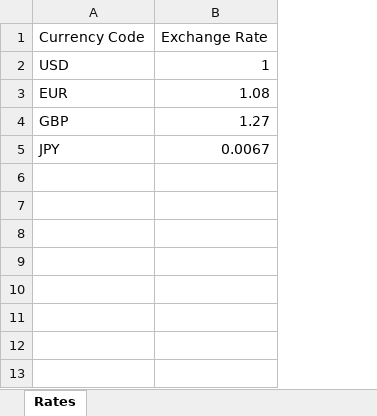
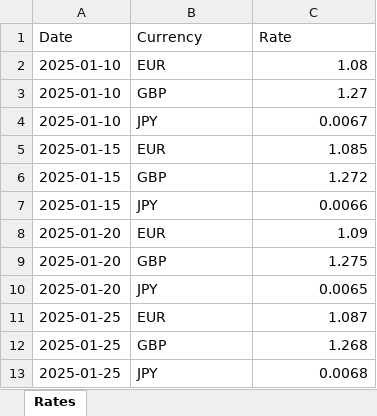
Before and after one commit to ashalem1660-hash/non-gbt-check, an Excel workbook: test_exchange_rates.xlsx, sheet Rates, drawn as a sheet; values as stored, in another font and other column widths than the file's, no borders; removed rows and columns are numbered as before the commit, all else as after; the diff names each change by its address in the sheet, - before the commit and + after, or states it on an @@ line.

Commit message:
Enhanced: daily exchange rates, column types, currency totals, error reporting

```diff
--- a/test_exchange_rates.xlsx (sheet Rates)
+++ b/test_exchange_rates.xlsx (sheet Rates)
+column A, rows 2-4: all 2025-01-10
-row 1: Currency Code | Exchange Rate
-row 2: USD | 1
+row 1: Date | Currency | Rate
+row 5: 2025-01-15 | EUR | 1.085
+row 6: 2025-01-15 | GBP | 1.272
+row 7: 2025-01-15 | JPY | 0.0066
+row 8: 2025-01-20 | EUR | 1.09
+row 9: 2025-01-20 | GBP | 1.275
+row 10: 2025-01-20 | JPY | 0.0065
+row 11: 2025-01-25 | EUR | 1.087
+row 12: 2025-01-25 | GBP | 1.268
+row 13: 2025-01-25 | JPY | 0.0068
```
Also changed, not shown: test_fee_transactions.xlsx, test_gl_data.xlsx, 4 other files.
